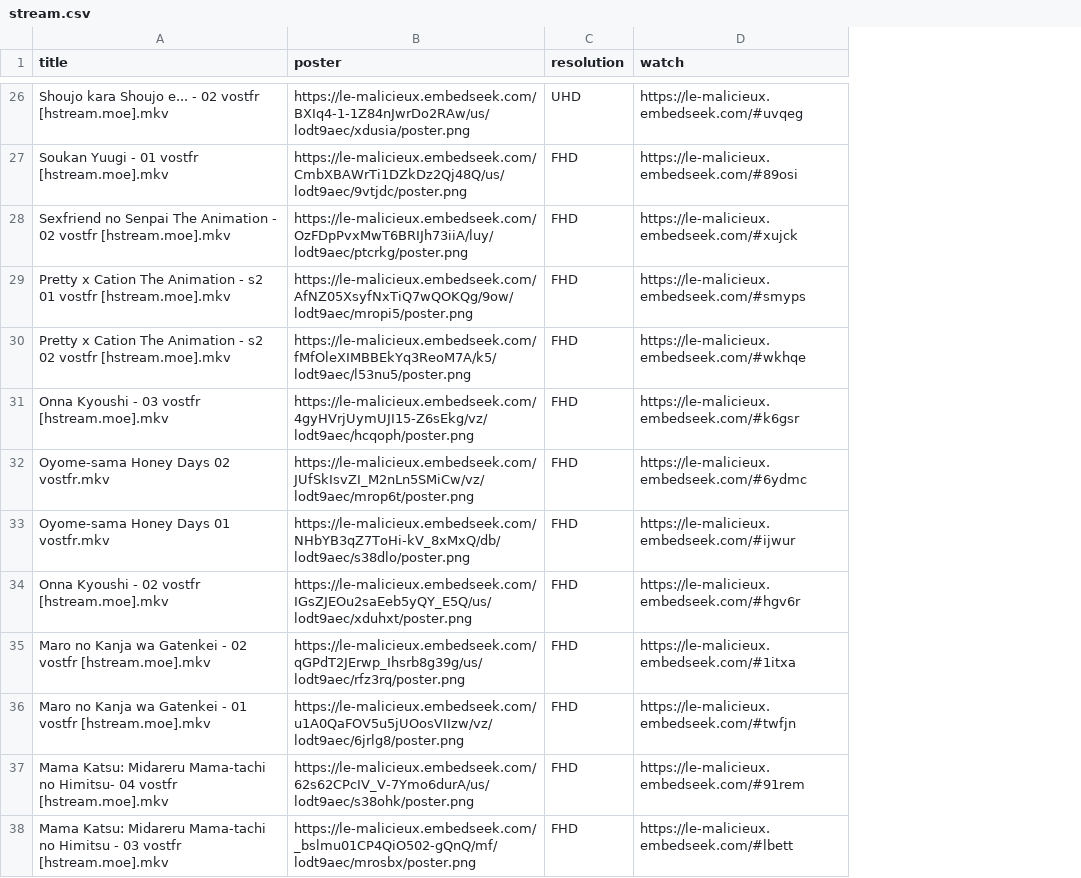
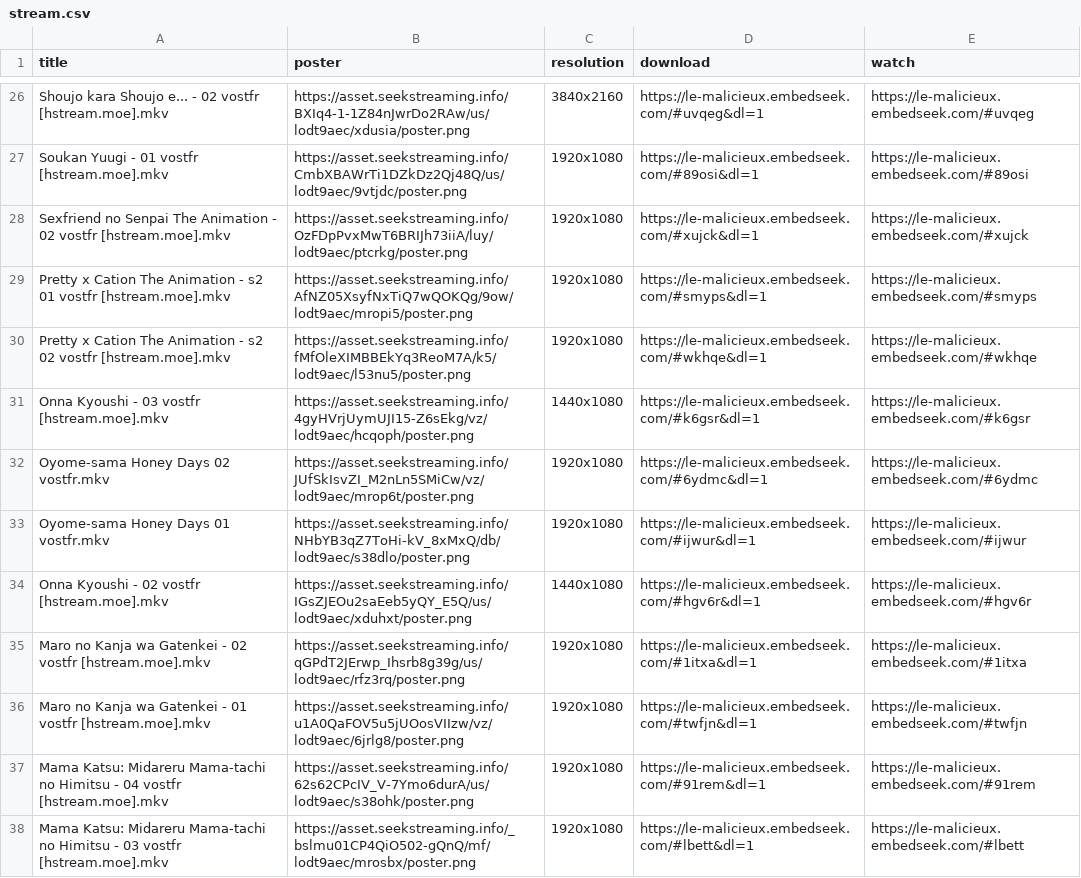
Before and after one commit to le-malicieux/le-malicieux.github.io, a CSV file: stream.csv, drawn as a sheet; only a part is shown, gaps mark what is left out; the diff covers the shown part only; the diff names each change by its address in the sheet, - before the commit and + after, or states it on an @@ line.

```diff
--- a/stream.csv
+++ b/stream.csv
+column D (download), rows 26-38: https://le-malicieux.embedseek.com/#uvqeg&dl=1 | https://le-malicieux.embedseek.com/#89osi&dl=1 | https://le-malicieux.embedseek.com/#xujck&dl=1 | https://le-malicieux.embedseek.com/#smyps&dl=1 | https://le-malicieux.embedseek.com/#wkhqe&dl=1 | https://le-malicieux.embedseek.com/#k6gsr&dl=1 | https://le-malicieux.embedseek.com/#6ydmc&dl=1 | https://le-malicieux.embedseek.com/#ijwur&dl=1 | https://le-malicieux.embedseek.com/#hgv6r&dl=1 | https://le-malicieux.embedseek.com/#1itxa&dl=1 | https://le-malicieux.embedseek.com/#twfjn&dl=1 | https://le-malicieux.embedseek.com/#91rem&dl=1 | https://le-malicieux.embedseek.com/#lbett&dl=1
-B26 (poster): https://le-malicieux.embedseek.com/BXIq4-1-1Z84nJwrDo2RAw/us/lodt9aec/xdusia/poster.png
+B26 (poster): https://asset.seekstreaming.info/BXIq4-1-1Z84nJwrDo2RAw/us/lodt9aec/xdusia/poster.png
-C26 (resolution): UHD
+C26 (resolution): 3840x2160
-B27 (poster): https://le-malicieux.embedseek.com/CmbXBAWrTi1DZkDz2Qj48Q/us/lodt9aec/9vtjdc/poster.png
+B27 (poster): https://asset.seekstreaming.info/CmbXBAWrTi1DZkDz2Qj48Q/us/lodt9aec/9vtjdc/poster.png
-C27:C30 (resolution): FHD
+C27:C30 (resolution): 1920x1080
-B28 (poster): https://le-malicieux.embedseek.com/OzFDpPvxMwT6BRIJh73iiA/luy/lodt9aec/ptcrkg/poster.png
+B28 (poster): https://asset.seekstreaming.info/OzFDpPvxMwT6BRIJh73iiA/luy/lodt9aec/ptcrkg/poster.png
-B29 (poster): https://le-malicieux.embedseek.com/AfNZ05XsyfNxTiQ7wQOKQg/9ow/lodt9aec/mropi5/poster.png
+B29 (poster): https://asset.seekstreaming.info/AfNZ05XsyfNxTiQ7wQOKQg/9ow/lodt9aec/mropi5/poster.png
-B30 (poster): https://le-malicieux.embedseek.com/fMfOleXIMBBEkYq3ReoM7A/k5/lodt9aec/l53nu5/poster.png
+B30 (poster): https://asset.seekstreaming.info/fMfOleXIMBBEkYq3ReoM7A/k5/lodt9aec/l53nu5/poster.png
-B31 (poster): https://le-malicieux.embedseek.com/4gyHVrjUymUJI15-Z6sEkg/vz/lodt9aec/hcqoph/poster.png
+B31 (poster): https://asset.seekstreaming.info/4gyHVrjUymUJI15-Z6sEkg/vz/lodt9aec/hcqoph/poster.png
-C31 (resolution): FHD
+C31 (resolution): 1440x1080
-B32 (poster): https://le-malicieux.embedseek.com/JUfSkIsvZI_M2nLn5SMiCw/vz/lodt9aec/mrop6t/poster.png
+B32 (poster): https://asset.seekstreaming.info/JUfSkIsvZI_M2nLn5SMiCw/vz/lodt9aec/mrop6t/poster.png
-C32:C33 (resolution): FHD
+C32:C33 (resolution): 1920x1080
-B33 (poster): https://le-malicieux.embedseek.com/NHbYB3qZ7ToHi-kV_8xMxQ/db/lodt9aec/s38dlo/poster.png
+B33 (poster): https://asset.seekstreaming.info/NHbYB3qZ7ToHi-kV_8xMxQ/db/lodt9aec/s38dlo/poster.png
-B34 (poster): https://le-malicieux.embedseek.com/IGsZJEOu2saEeb5yQY_E5Q/us/lodt9aec/xduhxt/poster.png
+B34 (poster): https://asset.seekstreaming.info/IGsZJEOu2saEeb5yQY_E5Q/us/lodt9aec/xduhxt/poster.png
-C34 (resolution): FHD
+C34 (resolution): 1440x1080
-B35 (poster): https://le-malicieux.embedseek.com/qGPdT2JErwp_Ihsrb8g39g/us/lodt9aec/rfz3rq/poster.png
+B35 (poster): https://asset.seekstreaming.info/qGPdT2JErwp_Ihsrb8g39g/us/lodt9aec/rfz3rq/poster.png
-C35:C38 (resolution): FHD
+C35:C38 (resolution): 1920x1080
-B36 (poster): https://le-malicieux.embedseek.com/u1A0QaFOV5u5jUOosVIIzw/vz/lodt9aec/6jrlg8/poster.png
+B36 (poster): https://asset.seekstreaming.info/u1A0QaFOV5u5jUOosVIIzw/vz/lodt9aec/6jrlg8/poster.png
-A37 (title): …Mama-tachi no Himitsu- 04 vostfr…
+A37 (title): …Mama-tachi no Himitsu - 04 vostfr…
-B37 (poster): https://le-malicieux.embedseek.com/62s62CPcIV_V-7Ymo6durA/us/lodt9aec/s38ohk/poster.png
+B37 (poster): https://asset.seekstreaming.info/62s62CPcIV_V-7Ymo6durA/us/lodt9aec/s38ohk/poster.png
-B38 (poster): https://le-malicieux.embedseek.com/_bslmu01CP4QiO502-gQnQ/mf/lodt9aec/mrosbx/poster.png
+B38 (poster): https://asset.seekstreaming.info/_bslmu01CP4QiO502-gQnQ/mf/lodt9aec/mrosbx/poster.png
```
Also changed, not shown: 144 edited cells elsewhere in this file.
